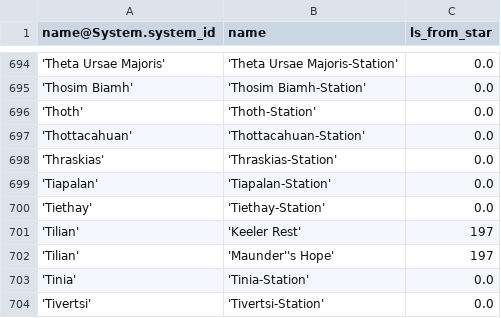
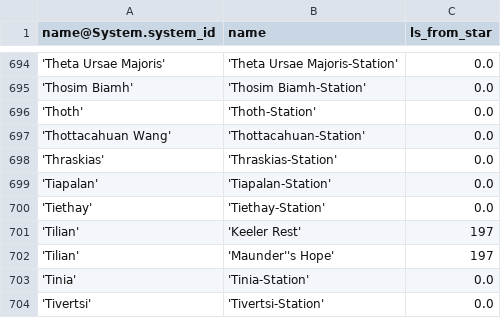
Before and after one commit to eyeonus/Trade-Dangerous, a CSV file: data/Station.csv, drawn as a sheet; only a part is shown, gaps mark what is left out.

Commit message:
Not enough Wangs

```diff
--- a/data/Station.csv
+++ b/data/Station.csv
@@ -696,3 +696,3 @@ name@System.system_id,name,ls_from_star
 'Thoth','Thoth-Station',0.0
-'Thottacahuan','Thottacahuan-Station',0.0
+'Thottacahuan Wang','Thottacahuan-Station',0.0
 'Thraskias','Thraskias-Station',0.0
```
Also changed, not shown: data/System.csv.
